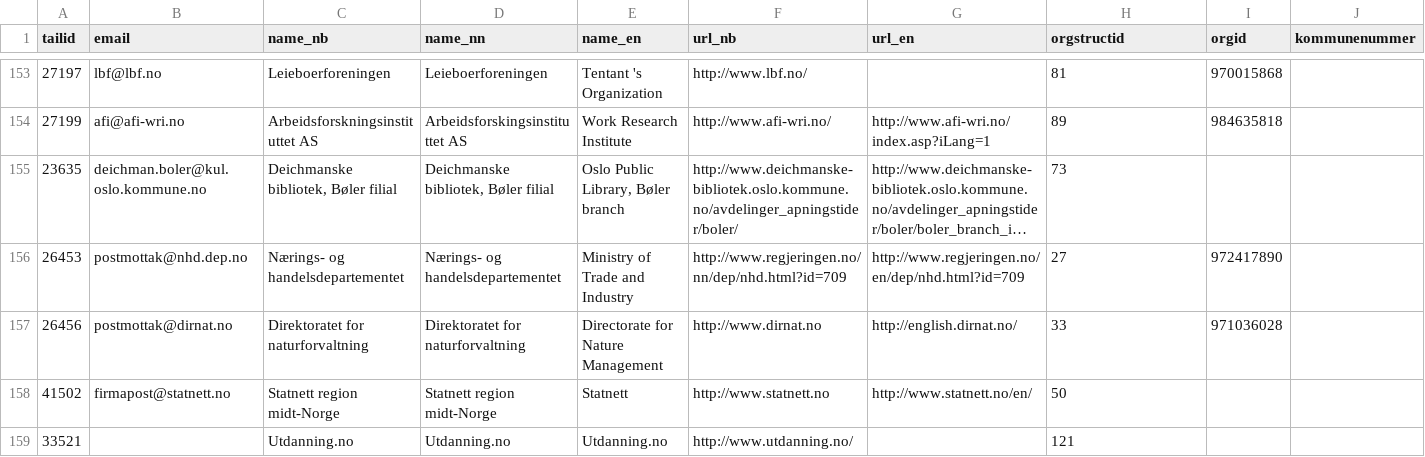
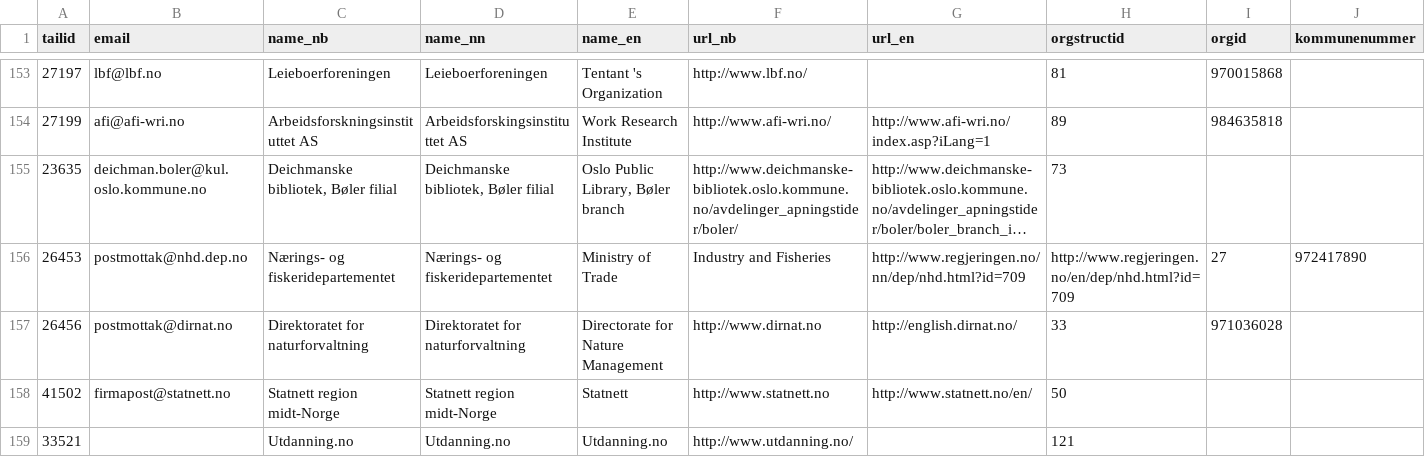
Before and after one commit to mimesbronn/etatsbasen-data, a CSV file: etatsbasen.csv, drawn as a sheet; only a part is shown, gaps mark what is left out; long unchanged cells end in …; the diff covers the shown part only; the diff names each change by its address in the sheet, - before the commit and + after, or states it on an @@ line.

Commit message:
New names valid from 01.01.2014, and removed FAD

```diff
--- a/etatsbasen.csv
+++ b/etatsbasen.csv
-C156 (name_nb): Nærings- og handelsdepartementet
+C156 (name_nb): Nærings- og fiskeridepartementet
-D156 (name_nn): Nærings- og handelsdepartementet
+D156 (name_nn): Nærings- og fiskeridepartementet
-E156 (name_en): Ministry of Trade and Industry
+E156 (name_en): Ministry of Trade
-F156 (url_nb): http://www.regjeringen.no/nn/dep/nhd.html?id=709
+F156 (url_nb): Industry and Fisheries
-G156 (url_en): http://www.regjeringen.no/en/dep/nhd.html?id=709
+G156 (url_en): http://www.regjeringen.no/nn/dep/nhd.html?id=709
-H156 (orgstructid): 27
+H156 (orgstructid): http://www.regjeringen.no/en/dep/nhd.html?id=709
-I156 (orgid): 972417890
+I156 (orgid): 27
-J156 (kommunenummer): (empty)
+J156 (kommunenummer): 972417890
```
Also changed, not shown: 1 removed row and 9 edited cells elsewhere in this file.
